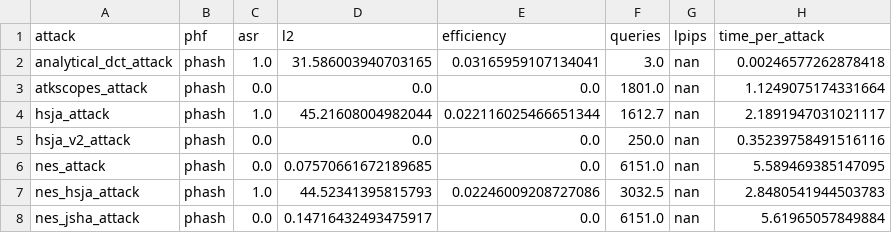
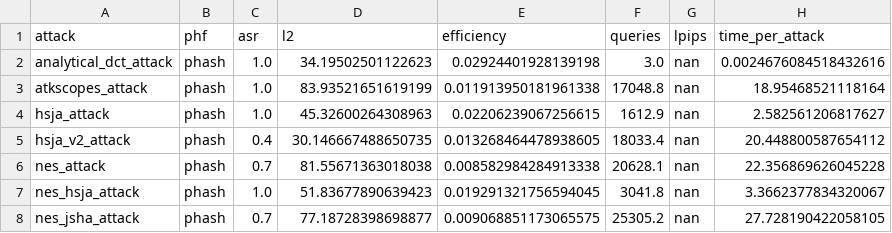
Before and after one commit to FrolovKirill/EvoHash, a CSV file: results_baselines.csv, drawn as a sheet; only a part is shown; the diff covers the shown part only.

Commit message:
data: update results_baselines.csv with new phash + pdq benchmarks (10 pairs)
phash: 8/16 attacks at 100% ASR, all previously broken attacks now working.
pdq: 14/15 attacks at 100% ASR after JSHA/v2 fixes.

```diff
--- a/results_baselines.csv
+++ b/results_baselines.csv
@@ -1,8 +1,8 @@
 attack,phf,asr,l2,efficiency,queries,lpips,time_per_attack
-analytical_dct_attack,phash,1.0,31.586003940703165,0.03165959107134041,3.0,nan,0.00246577262878418
-atkscopes_attack,phash,0.0,0.0,0.0,1801.0,nan,1.1249075174331664
-hsja_attack,phash,1.0,45.21608004982044,0.022116025466651344,1612.7,nan,2.1891947031021117
-hsja_v2_attack,phash,0.0,0.0,0.0,250.0,nan,0.35239758491516116
-nes_attack,phash,0.0,0.07570661672189685,0.0,6151.0,nan,5.589469385147095
-nes_hsja_attack,phash,1.0,44.52341395815793,0.02246009208727086,3032.5,nan,2.8480541944503783
-nes_jsha_attack,phash,0.0,0.14716432493475917,0.0,6151.0,nan,5.61965057849884
+analytical_dct_attack,phash,1.0,34.19502501122623,0.02924401928139198,3.0,nan,0.0024676084518432616
+atkscopes_attack,phash,1.0,83.93521651619199,0.011913950181961338,17048.8,nan,18.95468521118164
+hsja_attack,phash,1.0,45.32600264308963,0.02206239067256615,1612.9,nan,2.582561206817627
+hsja_v2_attack,phash,0.4,30.146667488650735,0.013268464478938605,18033.4,nan,20.448800587654112
+nes_attack,phash,0.7,81.55671363018038,0.008582984284913338,20628.1,nan,22.356869626045228
+nes_hsja_attack,phash,1.0,51.83677890639423,0.019291321756594045,3041.8,nan,3.3662377834320067
+nes_jsha_attack,phash,0.7,77.18728398698877,0.009068851173065575,25305.2,nan,27.728190422058105
```
Also changed, not shown: 108 edited cells elsewhere in this file, results_hyperparam_sweep.csv.
